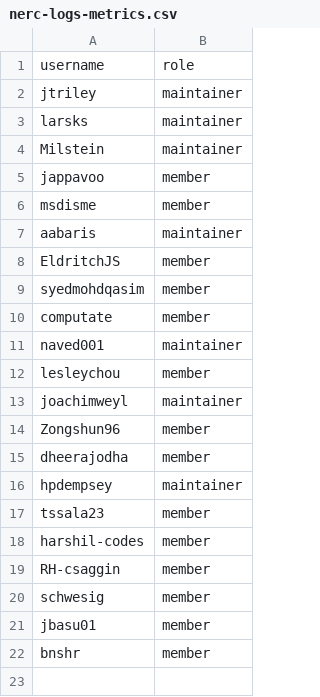
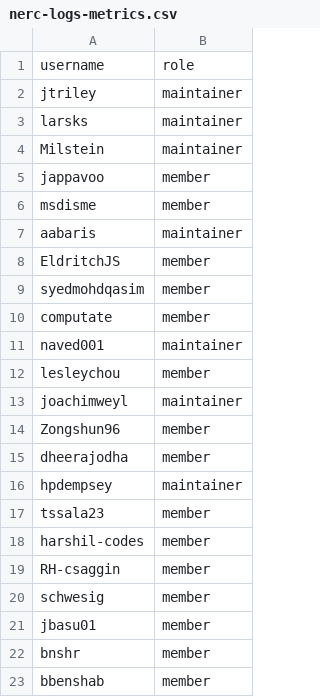
Before and after one commit to OCP-on-NERC/github-config, a CSV file: team-members/nerc-logs-metrics.csv, drawn as a sheet.

Commit message:
Add Boaz who needs switch metrics (#37)

```diff
--- a/team-members/nerc-logs-metrics.csv
+++ b/team-members/nerc-logs-metrics.csv
@@ -22 +22,2 @@ jbasu01,member
 bnshr,member
+bbenshab,member
```
